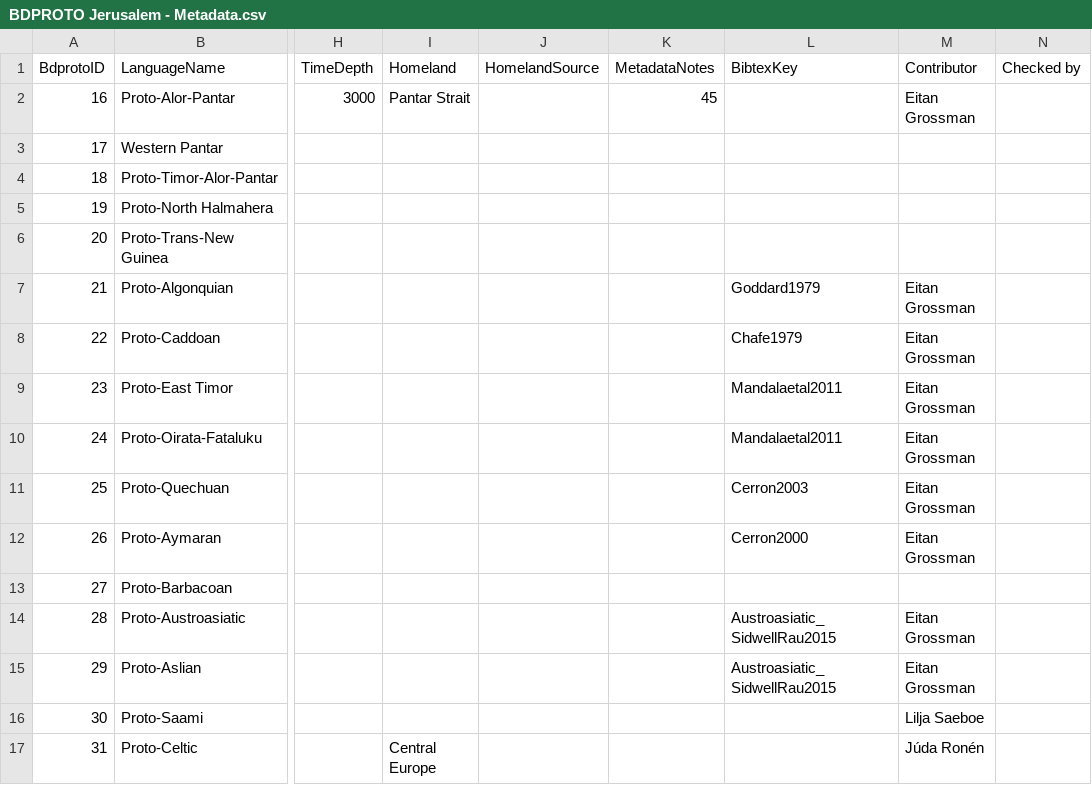
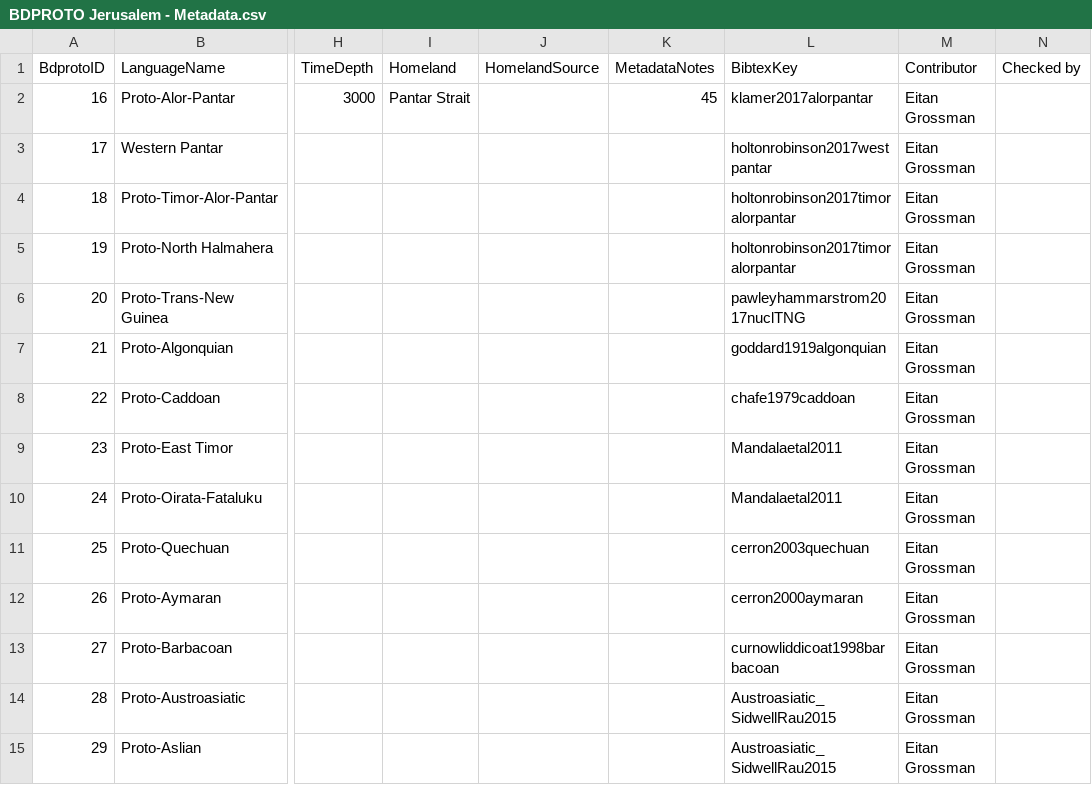
Before and after one commit to bdproto/bdproto, a CSV file: src/huji/BDPROTO Jerusalem - Metadata.csv, drawn as a sheet; only a part is shown, gaps mark what is left out; the shorter side is filled out with more unchanged rows; the diff names each change by its address in the sheet, - before the commit and + after, or states it on an @@ line.

Commit message:
Update BDPROTO Jerusalem - Metadata.csv
Updated metadata, first test

```diff
--- a/src/huji/BDPROTO Jerusalem - Metadata.csv
+++ b/src/huji/BDPROTO Jerusalem - Metadata.csv
-L2 (BibtexKey): (empty)
+L2 (BibtexKey): klamer2017alorpantar
-L3 (BibtexKey): (empty)
+L3 (BibtexKey): holtonrobinson2017westpantar
-M3:M6 (Contributor): (empty)
+M3:M6 (Contributor): Eitan Grossman
-L4:L5 (BibtexKey): (empty)
+L4:L5 (BibtexKey): holtonrobinson2017timoralorpantar
-L6 (BibtexKey): (empty)
+L6 (BibtexKey): pawleyhammarstrom2017nuclTNG
-L7 (BibtexKey): Goddard1979
+L7 (BibtexKey): goddard1919algonquian
-L8 (BibtexKey): Chafe1979
+L8 (BibtexKey): chafe1979caddoan
-L11 (BibtexKey): Cerron2003
+L11 (BibtexKey): cerron2003quechuan
-L12 (BibtexKey): Cerron2000
+L12 (BibtexKey): cerron2000aymaran
-L13 (BibtexKey): (empty)
+L13 (BibtexKey): curnowliddicoat1998barbacoan
-M13 (Contributor): (empty)
+M13 (Contributor): Eitan Grossman
```
